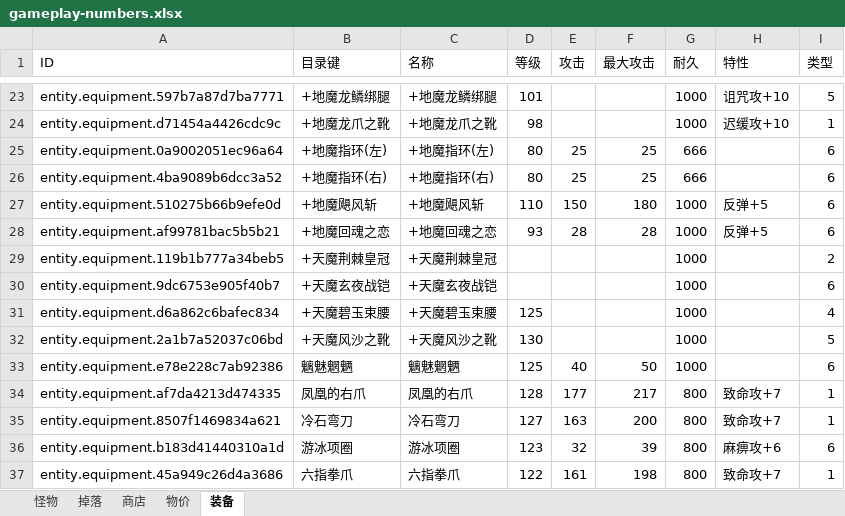
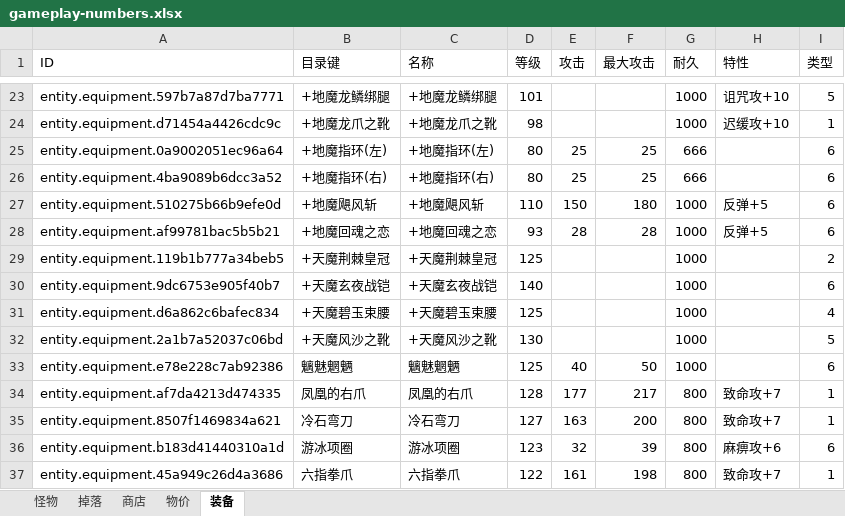
Before and after one commit to CooperZhuang/zhsh-mmo-server, an Excel workbook: design/numbers/gameplay-numbers.xlsx, sheet 装备, drawn as a sheet; only a part is shown, gaps mark what is left out; values as stored, in another font and other column widths than the file's, no borders; the diff names each change by its address in the sheet, - before the commit and + after, or states it on an @@ line.

```diff
--- a/design/numbers/gameplay-numbers.xlsx (sheet 装备)
+++ b/design/numbers/gameplay-numbers.xlsx (sheet 装备)
-D29 (等级): (empty)
+D29 (等级): 125
-D30 (等级): (empty)
+D30 (等级): 140
```
Also changed, not shown: sheet 怪物, 4 other files.
